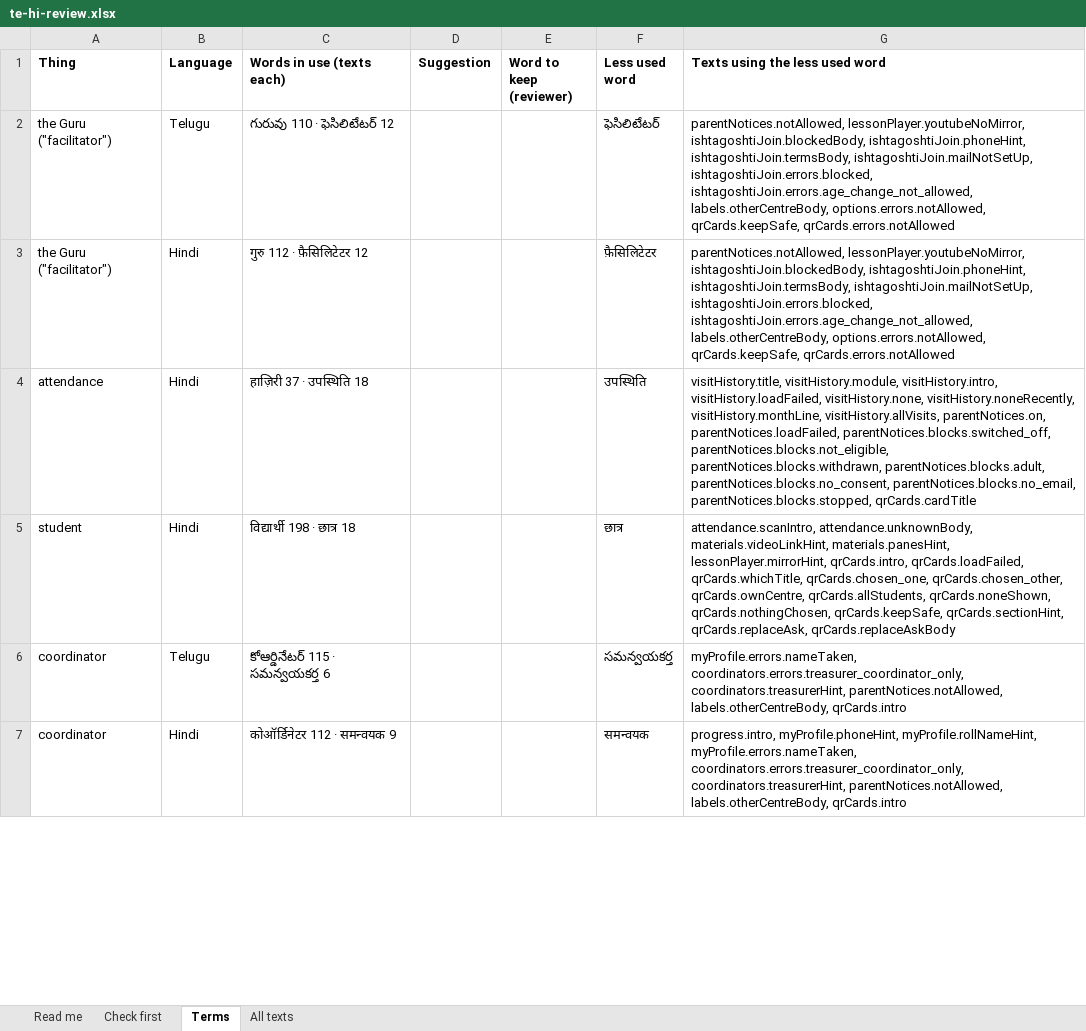
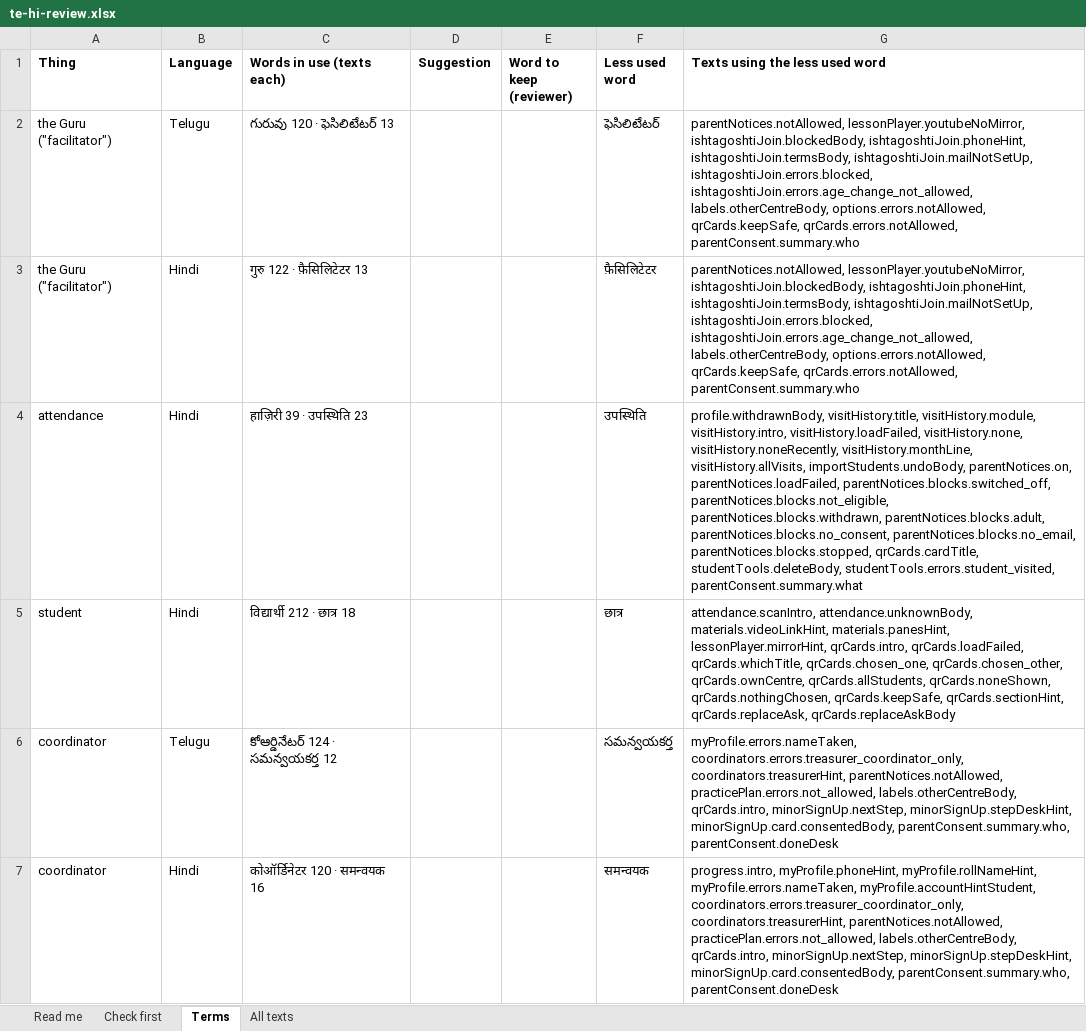
Before and after one commit to Praviadari/mridanga-seva, an Excel workbook: docs/translation-review/te-hi-review.xlsx, sheet Terms, drawn as a sheet; only a part is shown; values as stored, in another font and other column widths than the file's, no borders; the diff covers the shown part only; the diff names each change by its address in the sheet, - before the commit and + after, or states it on an @@ line.

```diff
--- a/docs/translation-review/te-hi-review.xlsx (sheet Terms)
+++ b/docs/translation-review/te-hi-review.xlsx (sheet Terms)
-C2 (Words in use (texts each)): గురువు 110 · ఫెసిలిటేటర్ 12
+C2 (Words in use (texts each)): గురువు 120 · ఫెసిలిటేటర్ 13
-G2:G3 (Texts using the less used word): …options.errors.notAllowed, qrCards.keepSafe, qrCards.errors.notAllowed
+G2:G3 (Texts using the less used word): …options.errors.notAllowed, qrCards.keepSafe, qrCards.errors.notAllowed, parentConsent.summary.who
-C3 (Words in use (texts each)): गुरु 112 · फ़ैसिलिटेटर 12
+C3 (Words in use (texts each)): गुरु 122 · फ़ैसिलिटेटर 13
-C4 (Words in use (texts each)): हाज़िरी 37 · उपस्थिति 18
+C4 (Words in use (texts each)): हाज़िरी 39 · उपस्थिति 23
-G4 (Texts using the less used word): visitHistory.title, visitHistory.module, visitHistory.intro, visitHistory.loadFailed, visitHistory.none, visitHistory.noneRecently, visitHistory.monthLine, visitHistory.allVisits, parentNotices.on, parentNotices.loadFailed, parentNotices.blocks.switched_off, parentNotices.blocks.not_eligible, parentNotices.blocks.withdrawn, parentNotices.blocks.adult, parentNotices.blocks.no_consent, parentNotices.blocks.no_email, parentNotices.blocks.stopped, qrCards.cardTitle
+G4 (Texts using the less used word): profile.withdrawnBody, visitHistory.title, visitHistory.module, visitHistory.intro, visitHistory.loadFailed, visitHistory.none, visitHistory.noneRecently, visitHistory.monthLine, visitHistory.allVisits, importStudents.undoBody, parentNotices.on, parentNotices.loadFailed, parentNotices.blocks.switched_off, parentNotices.blocks.not_eligible, parentNotices.blocks.withdrawn, parentNotices.blocks.adult, parentNotices.blocks.no_consent, parentNotices.blocks.no_email, parentNotices.blocks.stopped, qrCards.cardTitle, studentTools.deleteBody, studentTools.errors.student_visited, parentConsent.summary.what
-C5 (Words in use (texts each)): विद्यार्थी 198 · छात्र 18
+C5 (Words in use (texts each)): विद्यार्थी 212 · छात्र 18
-C6 (Words in use (texts each)): కోఆర్డినేటర్ 115 · సమన్వయకర్త 6
+C6 (Words in use (texts each)): కోఆర్డినేటర్ 124 · సమన్వయకర్త 12
-G6 (Texts using the less used word): …coordinators.treasurerHint, parentNotices.notAllowed, labels.otherCentreBody, qrCards.intro
+G6 (Texts using the less used word): …coordinators.treasurerHint, parentNotices.notAllowed, practicePlan.errors.not_allowed, labels.otherCentreBody, qrCards.intro, minorSignUp.nextStep, minorSignUp.stepDeskHint, minorSignUp.card.consentedBody, parentConsent.summary.who, parentConsent.doneDesk
-C7 (Words in use (texts each)): कोऑर्डिनेटर 112 · समन्वयक 9
+C7 (Words in use (texts each)): कोऑर्डिनेटर 120 · समन्वयक 16
-G7 (Texts using the less used word): …myProfile.rollNameHint, myProfile.errors.nameTaken, coordinators.errors.treasurer_coordinator_only, coordinators.treasurerHint, parentNotices.notAllowed, labels.otherCentreBody, qrCards.intro
+G7 (Texts using the less used word): …myProfile.rollNameHint, myProfile.errors.nameTaken, myProfile.accountHintStudent, coordinators.errors.treasurer_coordinator_only, coordinators.treasurerHint, parentNotices.notAllowed, practicePlan.errors.not_allowed, labels.otherCentreBody, qrCards.intro, minorSignUp.nextStep, minorSignUp.stepDeskHint, minorSignUp.card.consentedBody, parentConsent.summary.who, parentConsent.doneDesk
```
Also changed, not shown: 9 edited cells elsewhere in this sheet, sheet All texts, sheet Check first, sheet Read me, 2 other files.
